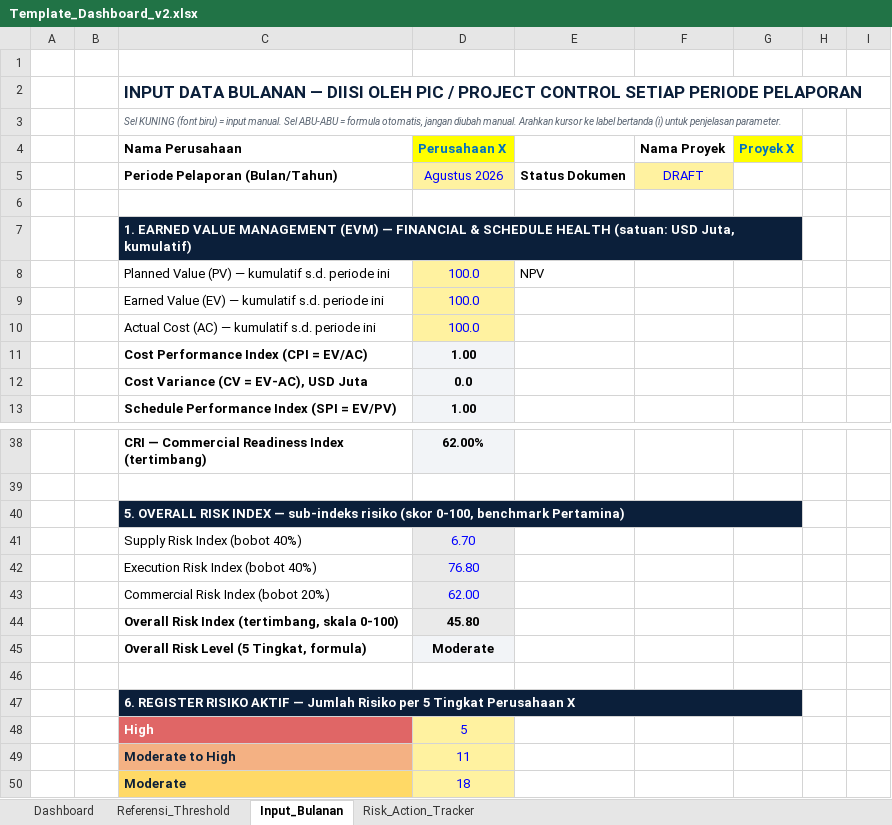
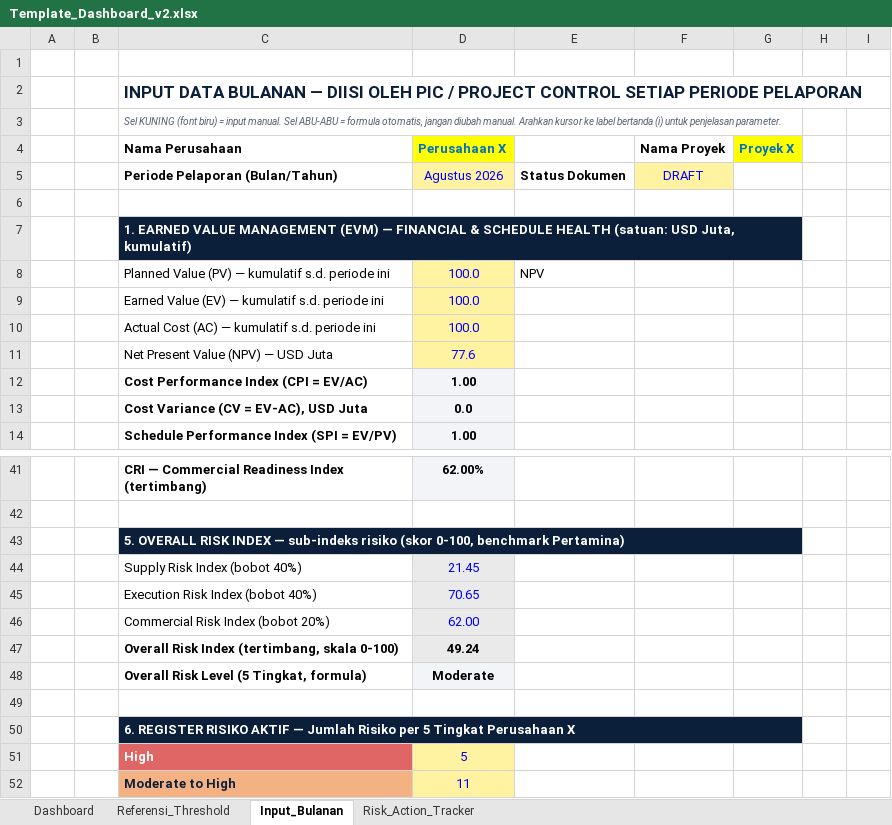
Before and after one commit to ipanjez/mockup-projecthealth, an Excel workbook: Template_Dashboard_v2.xlsx, sheet Input_Bulanan, drawn as a sheet; only a part is shown, gaps mark what is left out; the shorter side is filled out with more unchanged rows; values as stored, in another font and other column widths than the file's, no borders; addresses are those after the commit; the diff covers the shown part only; the diff names each change by its address in the sheet, - before the commit and + after, or states it on an @@ line.

```diff
--- a/Template_Dashboard_v2.xlsx (sheet Input_Bulanan)
+++ b/Template_Dashboard_v2.xlsx (sheet Input_Bulanan)
+row 11:  |  | Net Present Value (NPV) — USD Juta | 77.6
-D44 (Perusahaan X): 6.70
+D44 (Perusahaan X): 21.45
-D45 (Perusahaan X): 76.80
+D45 (Perusahaan X): 70.65
-D47 (Perusahaan X): 45.80
+D47 (Perusahaan X): 49.24
```
Also changed, not shown: 5 added rows, 6 removed rows and 9 edited cells elsewhere in this sheet, sheet Dashboard, formulas that keep their value, 1 other file.
